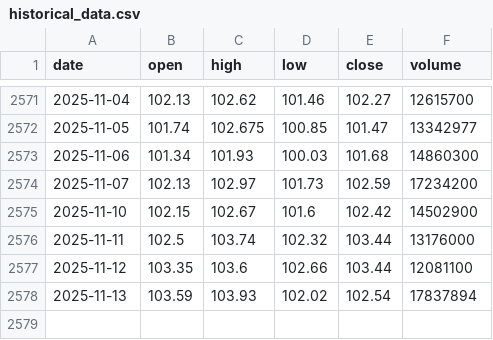
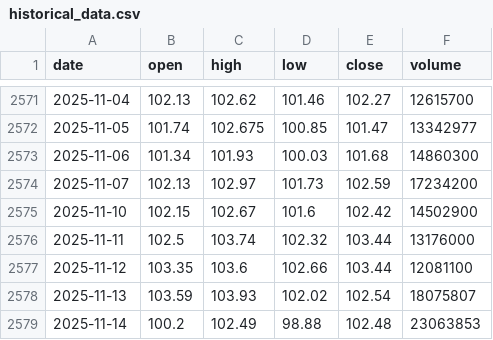
Before and after one commit to LukeGSW/AnalisiCiclica-WMT, a CSV file: data/WMT/historical_data.csv, drawn as a sheet; only a part is shown, gaps mark what is left out.

```diff
--- a/data/WMT/historical_data.csv
+++ b/data/WMT/historical_data.csv
@@ -2577,2 +2577,3 @@ date,open,high,low,close,volume
 2025-11-12,103.35,103.6,102.66,103.44,12081100
-2025-11-13,103.59,103.93,102.02,102.54,17837894
+2025-11-13,103.59,103.93,102.02,102.54,18075807
+2025-11-14,100.2,102.49,98.88,102.48,23063853
```
Also changed, not shown: data/WMT/signals.csv, 3 other files.
